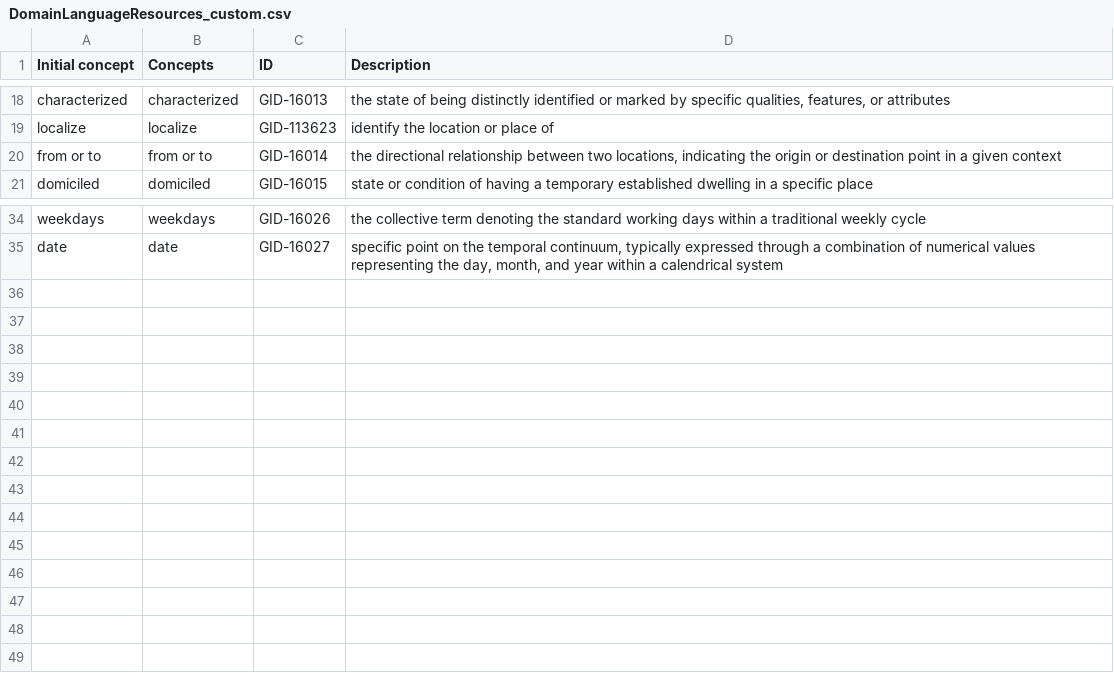
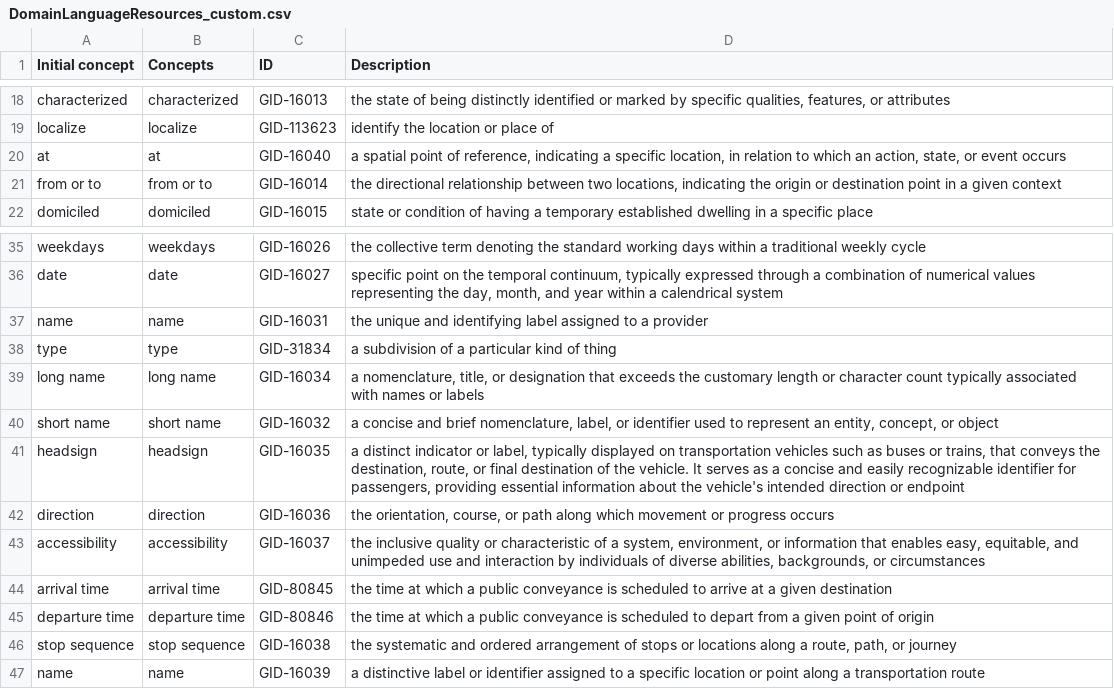
Before and after one commit to ThomasPasquali/Transportation-Education-Facilities, a CSV file: Phase 3 - Language Definition/DomainLanguageResources_custom.csv, drawn as a sheet; only a part is shown, gaps mark what is left out; the diff names each change by its address in the sheet, - before the commit and + after, or states it on an @@ line.

Commit message:
Added GTFS entities to language

```diff
--- a/Phase 3 - Language Definition/DomainLanguageResources_custom.csv
+++ b/Phase 3 - Language Definition/DomainLanguageResources_custom.csv
+row 20: at | at | GID-16040 | a spatial point of reference, indicating a specific location, in relation to which an action, state, or event occurs
+row 37: name | name | GID-16031 | the unique and identifying label assigned to a provider
+row 38: type | type | GID-31834 | a subdivision of a particular kind of thing
+row 39: long name | long name | GID-16034 | a nomenclature, title, or designation that exceeds the customary length or character count typically associated with names or labels
+row 40: short name | short name | GID-16032 | a concise and brief nomenclature, label, or identifier used to represent an entity, concept, or object
+row 41: headsign | headsign | GID-16035 | a distinct indicator or label, typically displayed on transportation vehicles such as buses or trains, that conveys the destination, route, or final destination of the vehicle. It serves as a concise and easily recognizable identifier for passengers, providing essential information about the vehicle's intended direction or endpoint
+row 42: direction | direction | GID-16036 | the orientation, course, or path along which movement or progress occurs
+row 43: accessibility | accessibility | GID-16037 | the inclusive quality or characteristic of a system, environment, or information that enables easy, equitable, and unimpeded use and interaction by individuals of diverse abilities, backgrounds, or circumstances
+row 44: arrival time | arrival time | GID-80845 | the time at which a public conveyance is scheduled to arrive at a given destination
+row 45: departure time | departure time | GID-80846 | the time at which a public conveyance is scheduled to depart from a given point of origin
+row 46: stop sequence | stop sequence | GID-16038 | the systematic and ordered arrangement of stops or locations along a route, path, or journey
+row 47: name | name | GID-16039 | a distinctive label or identifier assigned to a specific location or point along a transportation route
```
Also changed, not shown: Phase 3 - Language Definition/DomainLanguageResources.csv.
